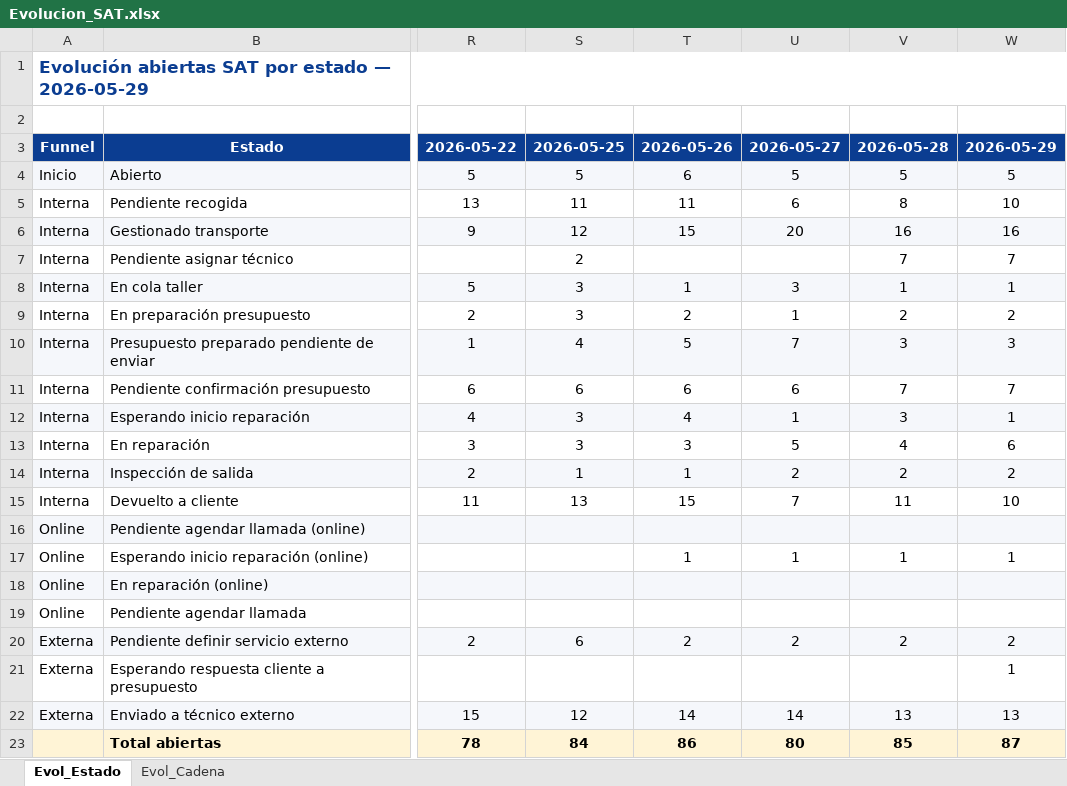
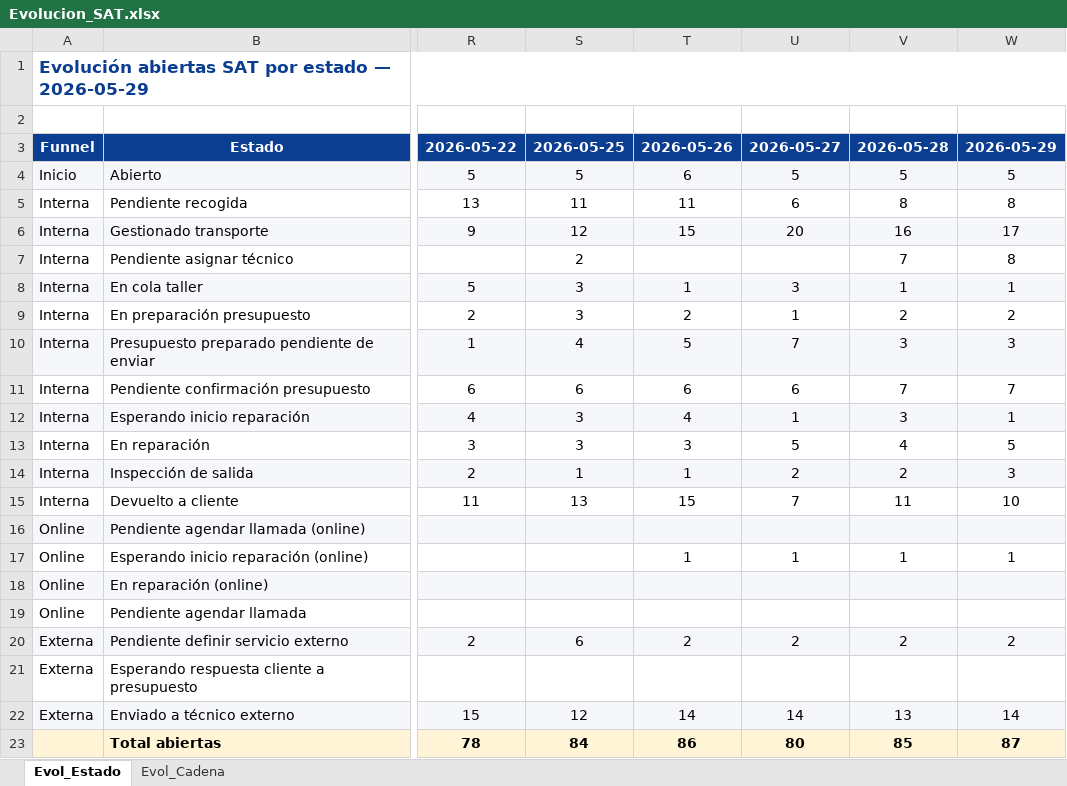
Before and after one commit to iortizfigueroa/leaseir-sat-dashboard, an Excel workbook: output/Evolucion_SAT.xlsx, sheet Evol_Estado, drawn as a sheet; only a part is shown, gaps mark what is left out; values as stored, in another font and other column widths than the file's, no borders; the diff names each change by its address in the sheet, - before the commit and + after, or states it on an @@ line.

```diff
--- a/output/Evolucion_SAT.xlsx (sheet Evol_Estado)
+++ b/output/Evolucion_SAT.xlsx (sheet Evol_Estado)
-W5: 10
+W5: 8
-W6: 16
+W6: 17
-W7: 7
+W7: 8
-W13: 6
+W13: 5
-W14: 2
+W14: 3
-W21: 1
+W21: (empty)
-W22: 13
+W22: 14
```
Also changed, not shown: 7 other files.
